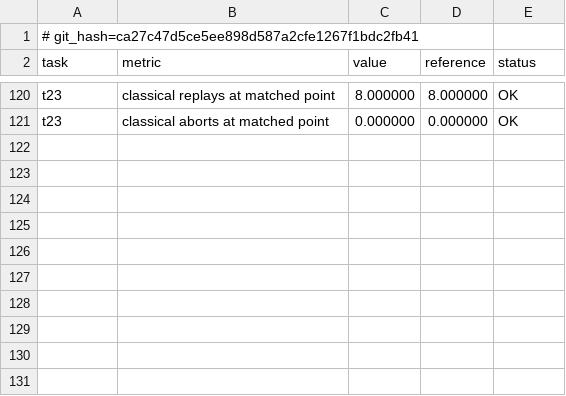
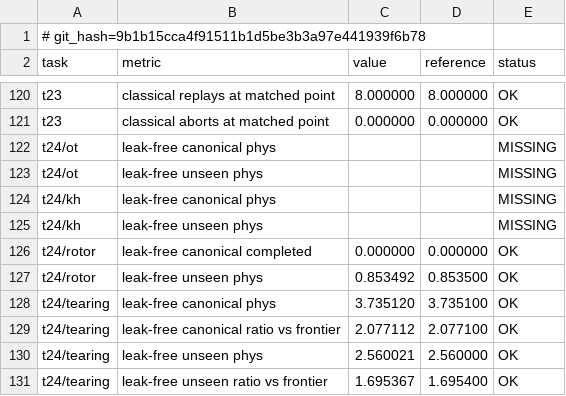
Before and after one commit to armandld/BA_Proj, a CSV file: study/results/v4_master_table.csv, drawn as a sheet; only a part is shown, gaps mark what is left out.

```diff
--- a/study/results/v4_master_table.csv
+++ b/study/results/v4_master_table.csv
@@ -1,2 +1,2 @@
-# git_hash=ca27c47d5ce5ee898d587a2cfe1267f1bdc2fb41
+# git_hash=9b1b15cca4f91511b1d5be3b3a97e441939f6b78
 task,metric,value,reference,status
@@ -121 +121,11 @@ t23,classical replays at matched point,8.000000,8.000000,OK
 t23,classical aborts at matched point,0.000000,0.000000,OK
+t24/ot,leak-free canonical phys,,,MISSING
+t24/ot,leak-free unseen phys,,,MISSING
+t24/kh,leak-free canonical phys,,,MISSING
+t24/kh,leak-free unseen phys,,,MISSING
+t24/rotor,leak-free canonical completed,0.000000,0.000000,OK
+t24/rotor,leak-free unseen phys,0.853492,0.853500,OK
+t24/tearing,leak-free canonical phys,3.735120,3.735100,OK
+t24/tearing,leak-free canonical ratio vs frontier,2.077112,2.077100,OK
+t24/tearing,leak-free unseen phys,2.560021,2.560000,OK
+t24/tearing,leak-free unseen ratio vs frontier,1.695367,1.695400,OK
```
Also changed, not shown: 8 other files.
